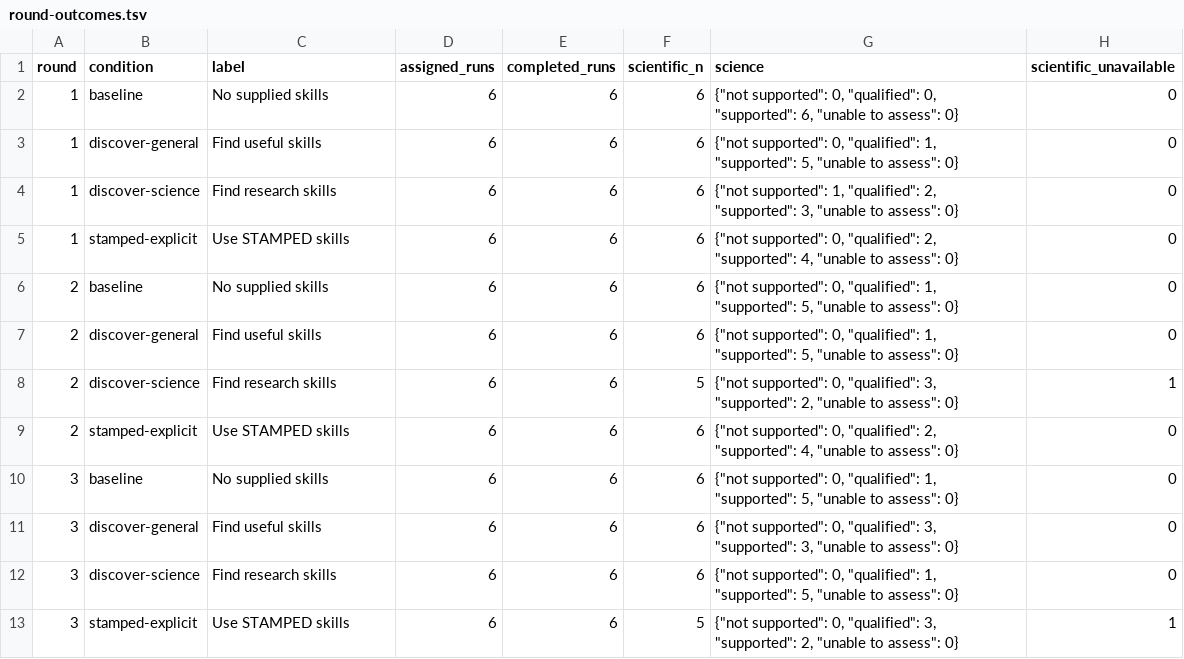
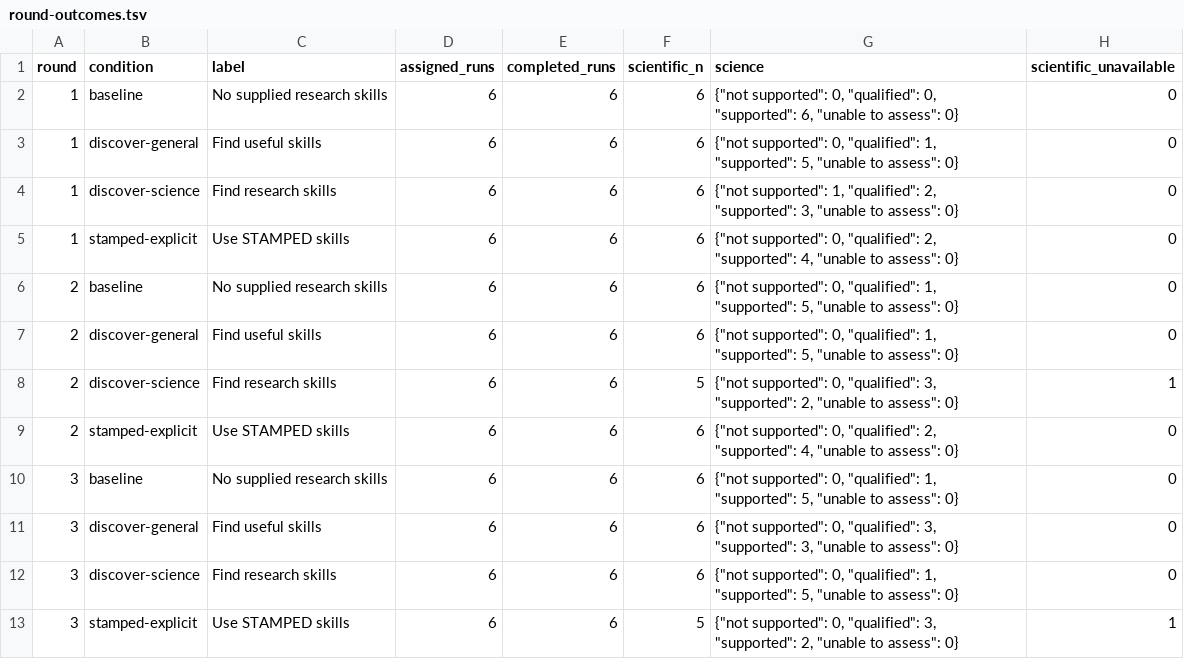
Before and after one commit to leej3/stamped-in-practice, a TSV file: experiments/retained-round-reporting/pooled/round-outcomes.tsv, drawn as a sheet; only a part is shown; the diff names each change by its address in the sheet, - before the commit and + after, or states it on an @@ line.

```diff
--- a/experiments/retained-round-reporting/pooled/round-outcomes.tsv
+++ b/experiments/retained-round-reporting/pooled/round-outcomes.tsv
-C2 (label): No supplied skills
+C2 (label): No supplied research skills
-C6 (label): No supplied skills
+C6 (label): No supplied research skills
-C10 (label): No supplied skills
+C10 (label): No supplied research skills
```
Also changed, not shown: experiments/retained-round-reporting/pooled/poster-outcomes.tsv, 19 other files.
